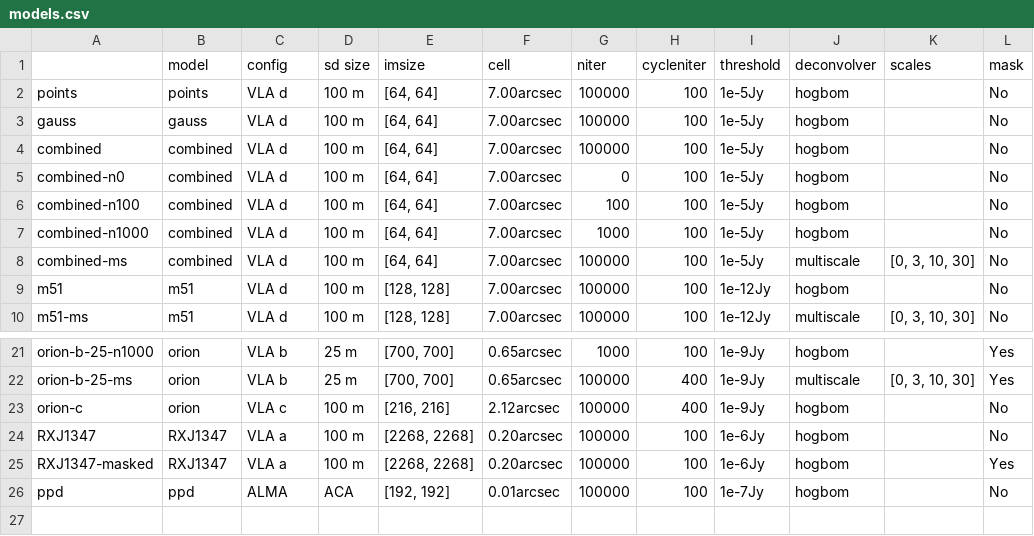
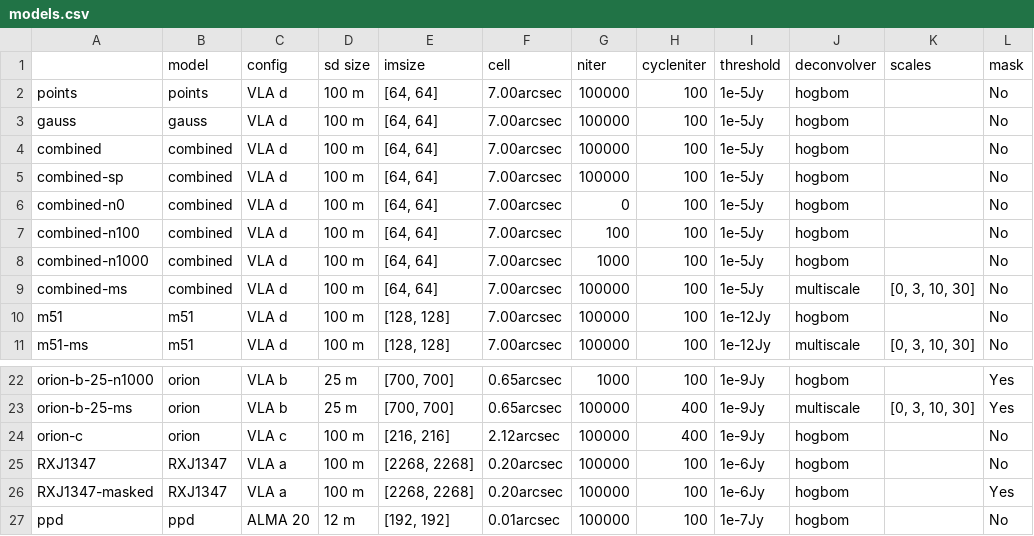
Before and after one commit to mileslucas/RICA-report, a CSV file: tables/models.csv, drawn as a sheet; only a part is shown, gaps mark what is left out.

```diff
--- a/tables/models.csv
+++ b/tables/models.csv
@@ -4,2 +4,3 @@ gauss,gauss,VLA d,100 m,"[64, 64]",7.00arcsec,100000,100,1e-5Jy,hogbom,,No
 combined,combined,VLA d,100 m,"[64, 64]",7.00arcsec,100000,100,1e-5Jy,hogbom,,No
+combined-sp,combined,VLA d,100 m,"[64, 64]",7.00arcsec,100000,100,1e-5Jy,hogbom,,No
 combined-n0,combined,VLA d,100 m,"[64, 64]",7.00arcsec,0,100,1e-5Jy,hogbom,,No
@@ -25,2 +26,2 @@ RXJ1347,RXJ1347,VLA a,100 m,"[2268, 2268]",0.20arcsec,100000,100,1e-6Jy,hogbom,,
 RXJ1347-masked,RXJ1347,VLA a,100 m,"[2268, 2268]",0.20arcsec,100000,100,1e-6Jy,hogbom,,Yes
-ppd,ppd,ALMA,ACA,"[192, 192]",0.01arcsec,100000,100,1e-7Jy,hogbom,,No
+ppd,ppd,ALMA 20,12 m,"[192, 192]",0.01arcsec,100000,100,1e-7Jy,hogbom,,No
```
Also changed, not shown: 10 other files.
